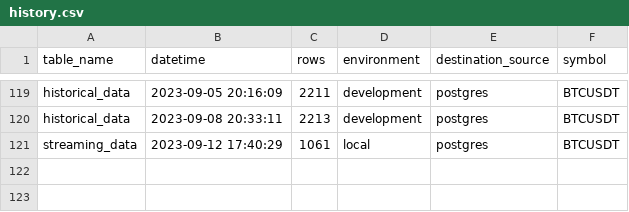
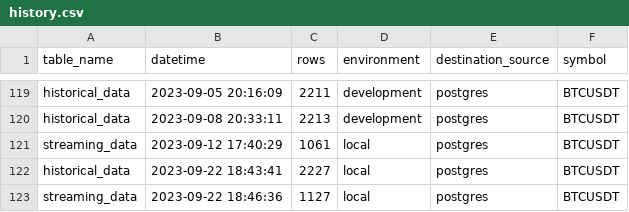
Before and after one commit to oscarcortez/de-opa-1, a CSV file: collect-data/collect_data/logs/history.csv, drawn as a sheet; only a part is shown, gaps mark what is left out.

```diff
--- a/collect-data/collect_data/logs/history.csv
+++ b/collect-data/collect_data/logs/history.csv
@@ -121 +121,3 @@ historical_data,2023-09-08 20:33:11,2213,development,postgres,BTCUSDT
 streaming_data,2023-09-12 17:40:29,1061,local,postgres,BTCUSDT
+historical_data,2023-09-22 18:43:41,2227,local,postgres,BTCUSDT
+streaming_data,2023-09-22 18:46:36,1127,local,postgres,BTCUSDT
```
Also changed, not shown: 1 other file.
